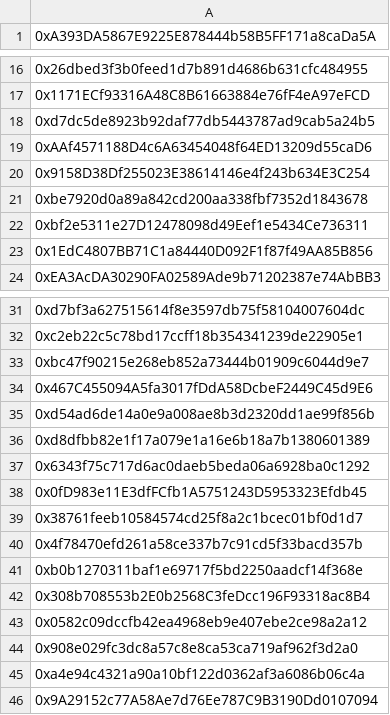
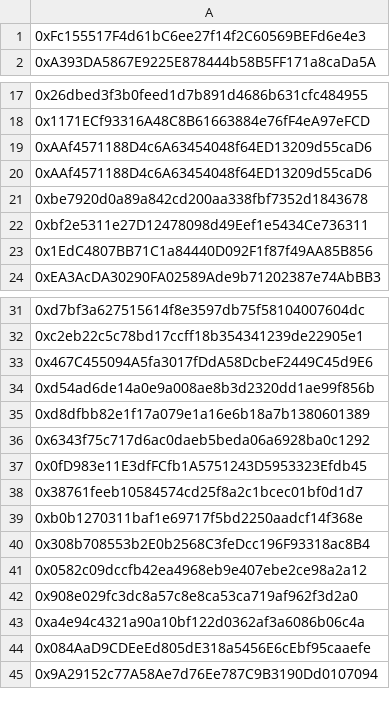
Before and after one commit to CoNET-project/CoNET-DL, a CSV file: 11.csv, drawn as a sheet; only a part is shown, gaps mark what is left out.

```diff
--- a/11.csv
+++ b/11.csv
@@ -1 +1,2 @@
+0xFc155517F4d61bC6ee27f14f2C60569BEFd6e4e3
 0xA393DA5867E9225E878444b58B5FF171a8caDa5A
@@ -17,5 +18,4 @@
 0x1171ECf93316A48C8B61663884e76fF4eA97eFCD
-0xd7dc5de8923b92daf77db5443787ad9cab5a24b5
 0xAAf4571188D4c6A63454048f64ED13209d55caD6
-0x9158D38Df255023E38614146e4f243b634E3C254
+0xAAf4571188D4c6A63454048f64ED13209d55caD6
 0xbe7920d0a89a842cd200aa338fbf7352d1843678
@@ -32,3 +32,2 @@
 0xc2eb22c5c78bd17ccff18b354341239de22905e1
-0xbc47f90215e268eb852a73444b01909c6044d9e7
 0x467C455094A5fa3017fDdA58DcbeF2449C45d9E6
@@ -39,3 +38,2 @@
 0x38761feeb10584574cd25f8a2c1bcec01bf0d1d7
-0x4f78470efd261a58ce337b7c91cd5f33bacd357b
 0xb0b1270311baf1e69717f5bd2250aadcf14f368e
@@ -45,2 +43,3 @@
 0xa4e94c4321a90a10bf122d0362af3a6086b06c4a
+0x084AaD9CDEeEd805dE318a5456E6cEbf95caaefe
 0x9A29152c77A58Ae7d76Ee787C9B3190Dd0107094
```
Also changed, not shown: 3 other files.
